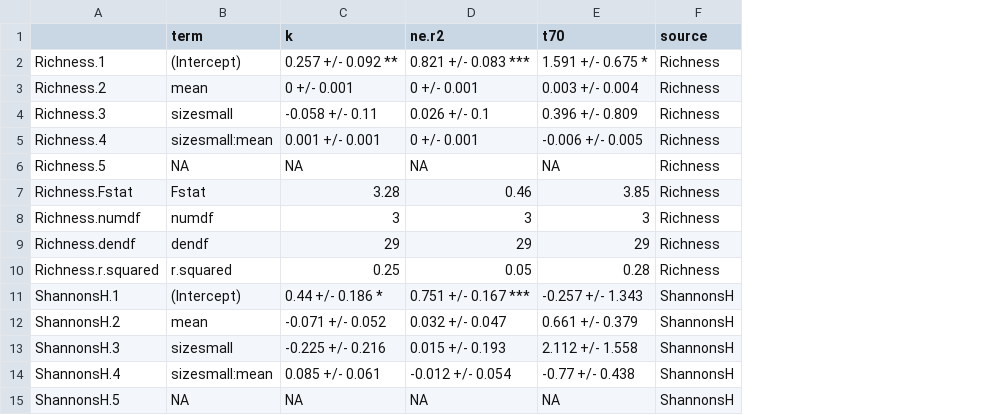
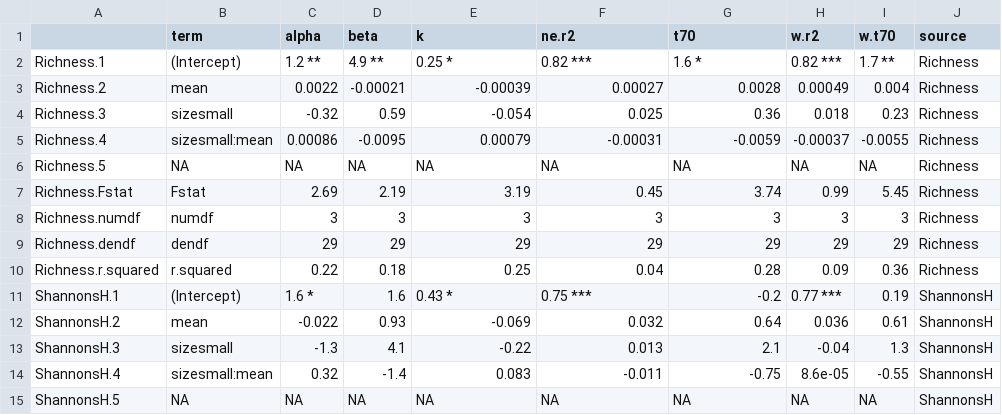
Before and after one commit to Zanne-Lab/communityVchemistry, a CSV file: output/diversitysummary_code.csv, drawn as a sheet; only a part is shown; addresses are those after the commit; the diff covers the shown part only; the diff names each change by its address in the sheet, - before the commit and + after, or states it on an @@ line.

```diff
--- a/output/diversitysummary_code.csv
+++ b/output/diversitysummary_code.csv
+column C (alpha), rows 2-15: 1.2 ** | 0.0022 | -0.32 | 0.00086 | NA | 2.69 | 3 | 29 | 0.22 | 1.6 * | -0.022 | -1.3 | 0.32 | NA
+column D (beta), rows 2-15: 4.9 ** | -0.00021 | 0.59 | -0.0095 | NA | 2.19 | 3 | 29 | 0.18 | 1.6 | 0.93 | 4.1 | -1.4 | NA
+column H (w.r2), rows 2-15: 0.82 *** | 0.00049 | 0.018 | -0.00037 | NA | 0.99 | 3 | 29 | 0.09 | 0.77 *** | 0.036 | -0.04 | 8.6e-05 | NA
+column I (w.t70), rows 2-15: 1.7 ** | 0.004 | 0.23 | -0.0055 | NA | 5.45 | 3 | 29 | 0.36 | 0.19 | 0.61 | 1.3 | -0.55 | NA
-E2 (k): 0.257 +/- 0.092 **
+E2 (k): 0.25 *
-F2 (ne.r2): 0.821 +/- 0.083 ***
+F2 (ne.r2): 0.82 ***
-G2 (t70): 1.591 +/- 0.675 *
+G2 (t70): 1.6 *
-E3 (k): 0 +/- 0.001
+E3 (k): -0.00039
-F3 (ne.r2): 0 +/- 0.001
+F3 (ne.r2): 0.00027
-G3 (t70): 0.003 +/- 0.004
+G3 (t70): 0.0028
-E4 (k): -0.058 +/- 0.11
+E4 (k): -0.054
-F4 (ne.r2): 0.026 +/- 0.1
+F4 (ne.r2): 0.025
-G4 (t70): 0.396 +/- 0.809
+G4 (t70): 0.36
-E5 (k): 0.001 +/- 0.001
+E5 (k): 0.00079
-F5 (ne.r2): 0 +/- 0.001
+F5 (ne.r2): -0.00031
-G5 (t70): -0.006 +/- 0.005
+G5 (t70): -0.0059
-E7 (k): 3.28
+E7 (k): 3.19
-F7 (ne.r2): 0.46
+F7 (ne.r2): 0.45
-G7 (t70): 3.85
+G7 (t70): 3.74
-F10 (ne.r2): 0.05
+F10 (ne.r2): 0.04
-E11 (k): 0.44 +/- 0.186 *
+E11 (k): 0.43 *
-F11 (ne.r2): 0.751 +/- 0.167 ***
+F11 (ne.r2): 0.75 ***
-G11 (t70): -0.257 +/- 1.343
+G11 (t70): -0.2
-E12 (k): -0.071 +/- 0.052
+E12 (k): -0.069
-F12 (ne.r2): 0.032 +/- 0.047
+F12 (ne.r2): 0.032
-G12 (t70): 0.661 +/- 0.379
+G12 (t70): 0.64
-E13 (k): -0.225 +/- 0.216
+E13 (k): -0.22
-F13 (ne.r2): 0.015 +/- 0.193
+F13 (ne.r2): 0.013
-G13 (t70): 2.112 +/- 1.558
+G13 (t70): 2.1
-E14 (k): 0.085 +/- 0.061
+E14 (k): 0.083
-F14 (ne.r2): -0.012 +/- 0.054
+F14 (ne.r2): -0.011
-G14 (t70): -0.77 +/- 0.438
+G14 (t70): -0.75
```
Also changed, not shown: 67 edited cells elsewhere in this file, derived_data/decayfits.csv, output/commcompsummary.csv, 43 other files.
